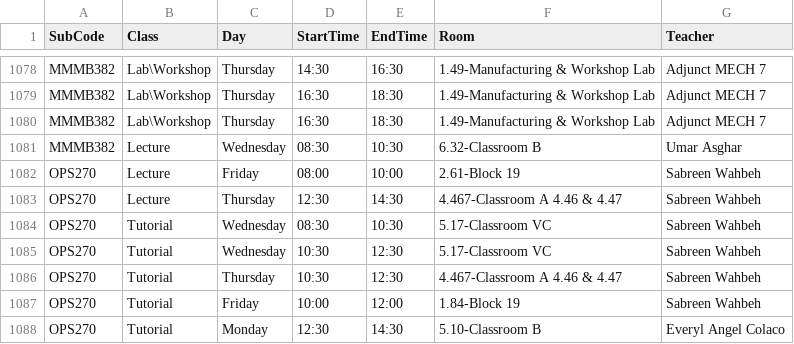
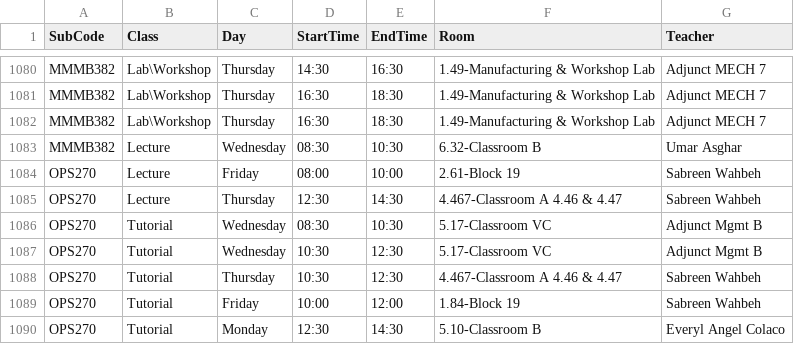
Before and after one commit to tahayparker/vacansee, a CSV file: public/classes.csv, drawn as a sheet; only a part is shown, gaps mark what is left out; the diff covers the shown part only.

```diff
--- a/public/classes.csv
+++ b/public/classes.csv
@@ -1083,4 +1085,4 @@ OPS270,Lecture,Friday,08:00,10:00,2.61-Block 19,Sabreen Wahbeh
 OPS270,Lecture,Thursday,12:30,14:30,4.467-Classroom A 4.46 & 4.47,Sabreen Wahbeh
-OPS270,Tutorial,Wednesday,08:30,10:30,5.17-Classroom VC,Sabreen Wahbeh
-OPS270,Tutorial,Wednesday,10:30,12:30,5.17-Classroom VC,Sabreen Wahbeh
+OPS270,Tutorial,Wednesday,08:30,10:30,5.17-Classroom VC,Adjunct Mgmt B
+OPS270,Tutorial,Wednesday,10:30,12:30,5.17-Classroom VC,Adjunct Mgmt B
 OPS270,Tutorial,Thursday,10:30,12:30,4.467-Classroom A 4.46 & 4.47,Sabreen Wahbeh
```
Also changed, not shown: 2 added rows and 11 edited cells elsewhere in this file.
